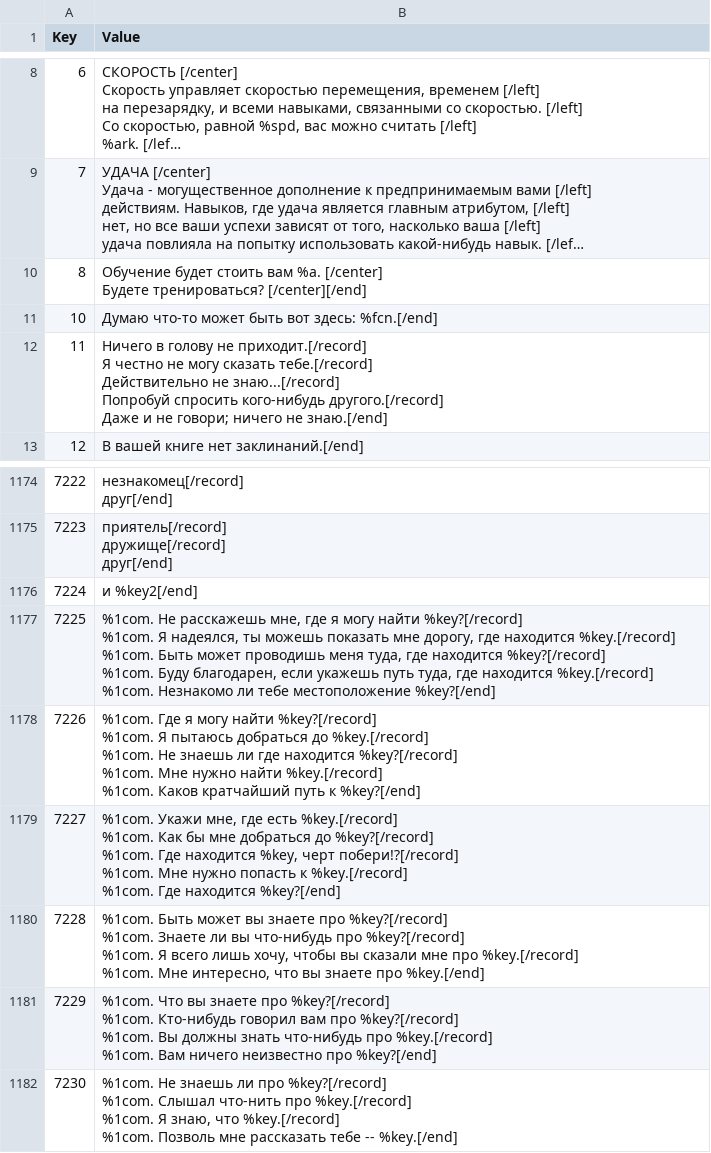
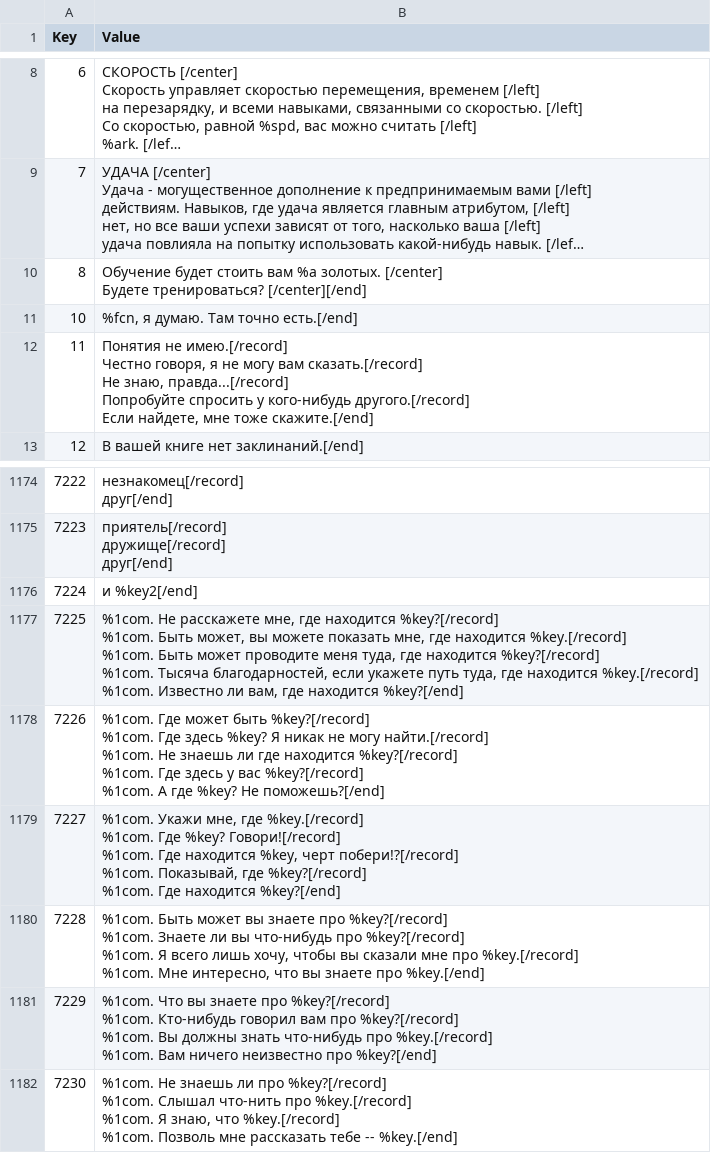
Before and after one commit to Jagget/Daggerfall-Rus, a CSV file: Daggerfall/Text/Internal_RSC.csv, drawn as a sheet; only a part is shown, gaps mark what is left out; long unchanged cells end in …; ↵ is a line break in a cell; the diff names each change by its address in the sheet, - before the commit and + after, or states it on an @@ line.

```diff
--- a/Daggerfall/Text/Internal_RSC.csv
+++ b/Daggerfall/Text/Internal_RSC.csv
-B10 (Value): …стоить вам %a. [/center] ↵ Будете…
+B10 (Value): …стоить вам %a золотых. [/center] ↵ Будете…
-B11 (Value): Думаю что-то может быть вот здесь: %fcn.[/end]
+B11 (Value): %fcn, я думаю. Там точно есть.[/end]
-B12 (Value): Ничего в голову не приходит.[/record] ↵ Я честно не могу сказать тебе.[/record] ↵ Действительно не знаю...[/record] ↵ Попробуй спросить кого-нибудь другого.[/record] ↵ Даже и не говори; ничего не знаю.[/end]
+B12 (Value): Понятия не имею.[/record] ↵ Честно говоря, я не могу вам сказать.[/record] ↵ Не знаю, правда...[/record] ↵ Попробуйте спросить у кого-нибудь другого.[/record] ↵ Если найдете, мне тоже скажите.[/end]
-B1177 (Value): %1com. Не расскажешь мне, где я могу найти %key?[/record] ↵ %1com. Я надеялся, ты можешь показать мне дорогу, где находится %key.[/record] ↵ %1com. Быть может проводишь меня туда, где находится %key?[/record] ↵ %1com. Буду благодарен, если укажешь путь туда, где находится %key.[/record] ↵ %1com. Незнакомо ли тебе местоположение %key?[/end]
+B1177 (Value): %1com. Не расскажете мне, где находится %key?[/record] ↵ %1com. Быть может, вы можете показать мне, где находится %key.[/record] ↵ %1com. Быть может проводите меня туда, где находится %key?[/record] ↵ %1com. Тысяча благодарностей, если укажете путь туда, где находится %key.[/record] ↵ %1com. Известно ли вам, где находится %key?[/end]
-B1178 (Value): %1com. Где я могу найти %key?[/record] ↵ %1com. Я пытаюсь добраться до %key.[/record] ↵ %1com. Не знаешь ли где находится %key?[/record] ↵ %1com. Мне нужно найти %key.[/record] ↵ %1com. Каков кратчайший путь к %key?[/end]
+B1178 (Value): %1com. Где может быть %key?[/record] ↵ %1com. Где здесь %key? Я никак не могу найти.[/record] ↵ %1com. Не знаешь ли где находится %key?[/record] ↵ %1com. Где здесь у вас %key?[/record] ↵ %1com. А где %key? Не поможешь?[/end]
-B1179 (Value): …мне, где есть %key.[/record] ↵ %1com. Как бы мне добраться до %key?[/record] ↵ %1com. Где находится %key, черт побери!?[/record] ↵ %1com. Мне нужно попасть к %key.[/record] ↵ %1com. Где…
+B1179 (Value): …мне, где %key.[/record] ↵ %1com. Где %key? Говори![/record] ↵ %1com. Где находится %key, черт побери!?[/record] ↵ %1com. Показывай, где %key?[/record] ↵ %1com. Где…
```
Also changed, not shown: Daggerfall/Text/Internal_Strings.csv, 4 other files.
